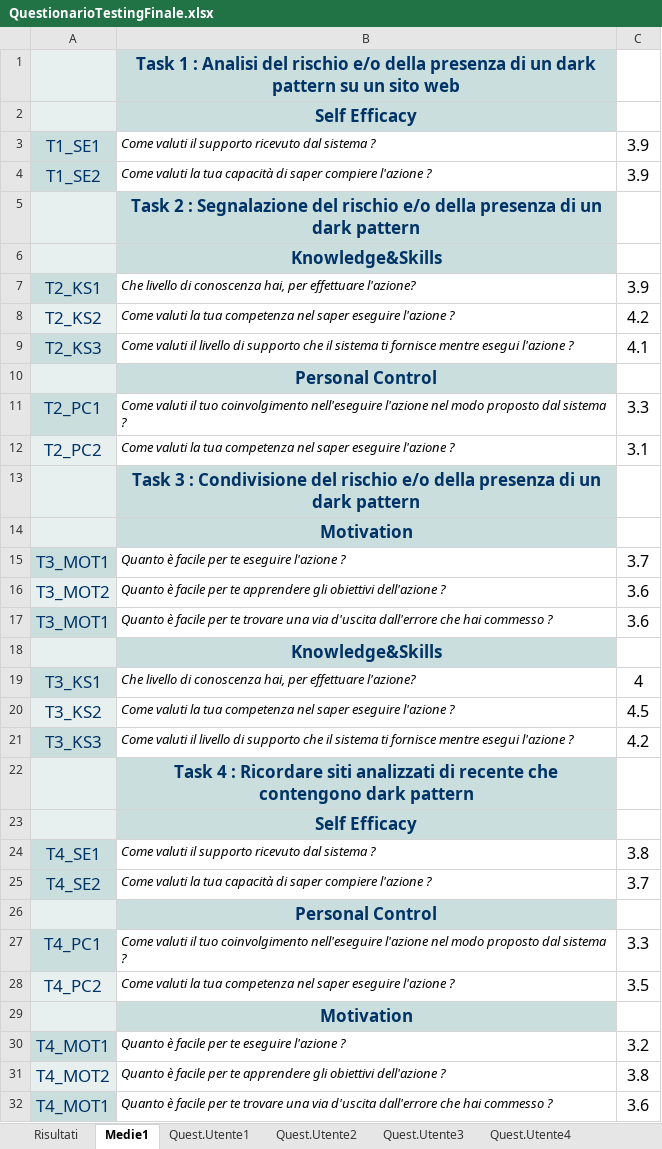
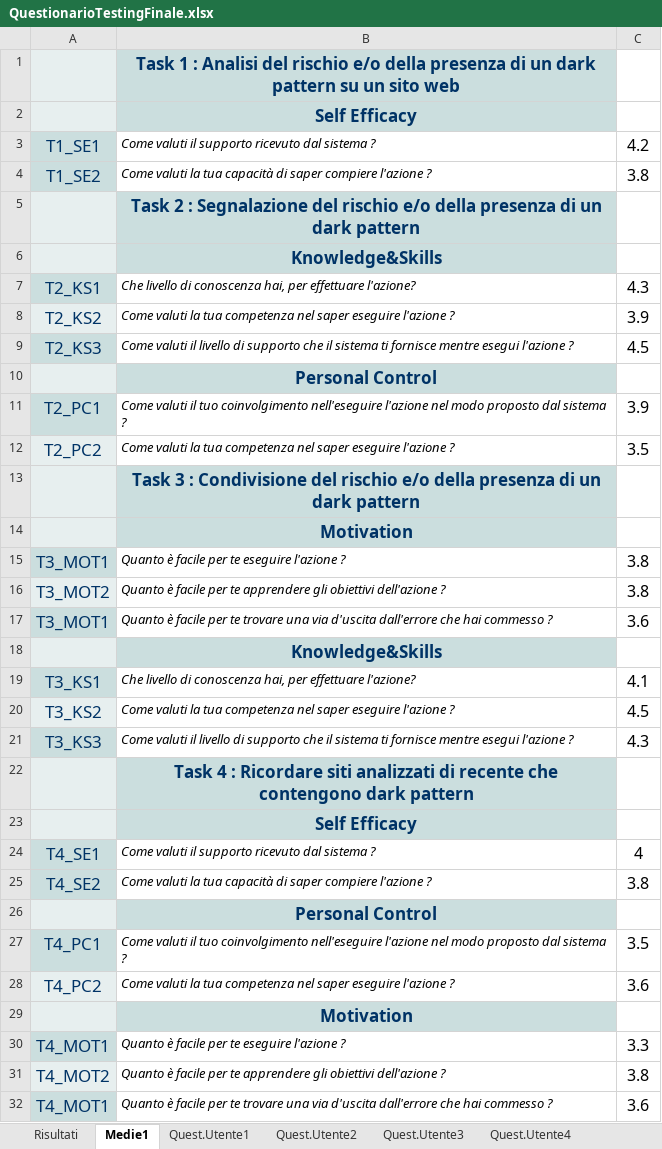
Before and after one commit to xrenegade100/arkan, an Excel workbook: Assigment/Assignment4/QuestionarioTestingFinale.xlsx, sheet Medie1, drawn as a sheet; only a part is shown; values as stored, in another font and other column widths than the file's, no borders; charts and pictures not drawn; the diff covers the shown part only; the diff names each change by its address in the sheet, - before the commit and + after, or states it on an @@ line.

```diff
--- a/Assigment/Assignment4/QuestionarioTestingFinale.xlsx (sheet Medie1)
+++ b/Assigment/Assignment4/QuestionarioTestingFinale.xlsx (sheet Medie1)
-C3: 3.9
+C3: 4.2
-C4: 3.9
+C4: 3.8
-C7: 3.9
+C7: 4.3
-C8: 4.2
+C8: 3.9
-C9: 4.1
+C9: 4.5
-C11: 3.3
+C11: 3.9
-C12: 3.1
+C12: 3.5
-C15: 3.7
+C15: 3.8
-C16: 3.6
+C16: 3.8
-C19: 4
+C19: 4.1
-C21: 4.2
+C21: 4.3
-C24: 3.8
+C24: 4
-C25: 3.7
+C25: 3.8
-C27: 3.3
+C27: 3.5
-C28: 3.5
+C28: 3.6
-C30: 3.2
+C30: 3.3
```
Also changed, not shown: 11 edited cells elsewhere in this sheet, sheet Quest.Utente1, sheet Quest.Utente5, sheet Quest.Utente2, sheet Quest.Utente3, sheet Quest.Utente4, sheet Risultati, other sheet tabs, formulas that keep their value, charts or pictures, 2 other files.
